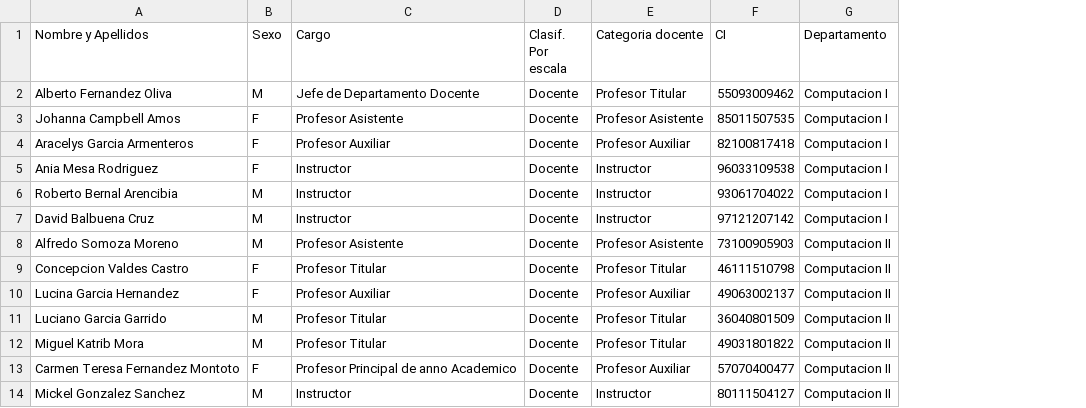
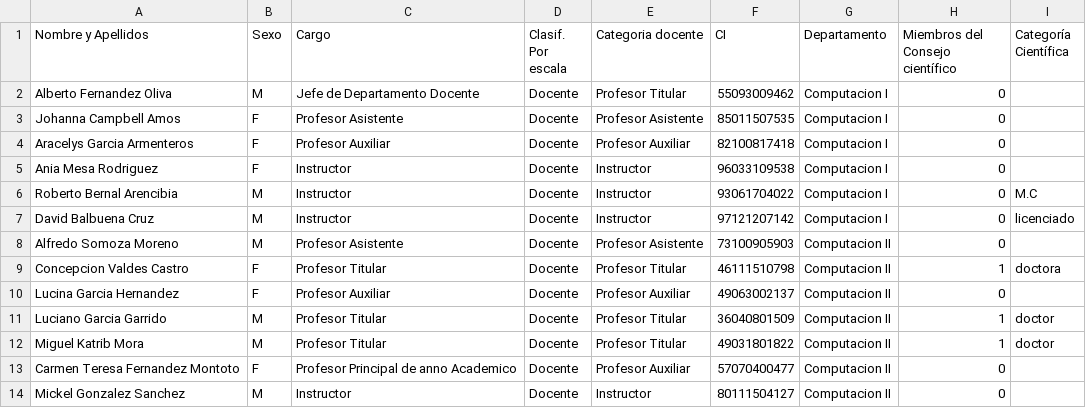
Before and after one commit to AmaliaGlezO/Claustro-de-Profesores, a CSV file: antiguedad-matematica.csv, drawn as a sheet; only a part is shown; the diff names each change by its address in the sheet, - before the commit and + after, or states it on an @@ line.

Commit message:
csv + miembros del consejo cientifico cat cient

```diff
--- a/antiguedad-matematica.csv
+++ b/antiguedad-matematica.csv
+column H (Miembros del Consejo científico), rows 2-14: 0 | 0 | 0 | 0 | 0 | 0 | 0 | 1 | 0 | 1 | 1 | 0 | 0
+column I (Categoría Científica), rows 6-12: M.C | licenciado |  | doctora |  | doctor | doctor
```
